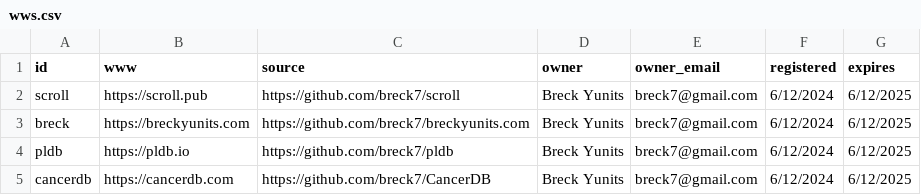
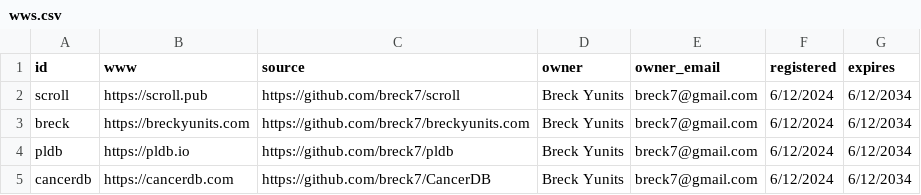
Before and after one commit to breck7/scroll, a CSV file: wws.csv, drawn as a sheet.

```diff
--- a/wws.csv
+++ b/wws.csv
@@ -1,5 +1,5 @@
 id,www,source,owner,owner_email,registered,expires
-scroll,https://scroll.pub,https://github.com/breck7/scroll,Breck Yunits,breck7@gmail.com,6/12/2024,6/12/2025
-breck,https://breckyunits.com,https://github.com/breck7/breckyunits.com,Breck Yunits,breck7@gmail.com,6/12/2024,6/12/2025
-pldb,https://pldb.io,https://github.com/breck7/pldb,Breck Yunits,breck7@gmail.com,6/12/2024,6/12/2025
-cancerdb,https://cancerdb.com,https://github.com/breck7/CancerDB,Breck Yunits,breck7@gmail.com,6/12/2024,6/12/2025
+scroll,https://scroll.pub,https://github.com/breck7/scroll,Breck Yunits,breck7@gmail.com,6/12/2024,6/12/2034
+breck,https://breckyunits.com,https://github.com/breck7/breckyunits.com,Breck Yunits,breck7@gmail.com,6/12/2024,6/12/2034
+pldb,https://pldb.io,https://github.com/breck7/pldb,Breck Yunits,breck7@gmail.com,6/12/2024,6/12/2034
+cancerdb,https://cancerdb.com,https://github.com/breck7/CancerDB,Breck Yunits,breck7@gmail.com,6/12/2024,6/12/2034
```
Also changed, not shown: wws.tsv, wwsMeasures.tsv, 14 other files.
